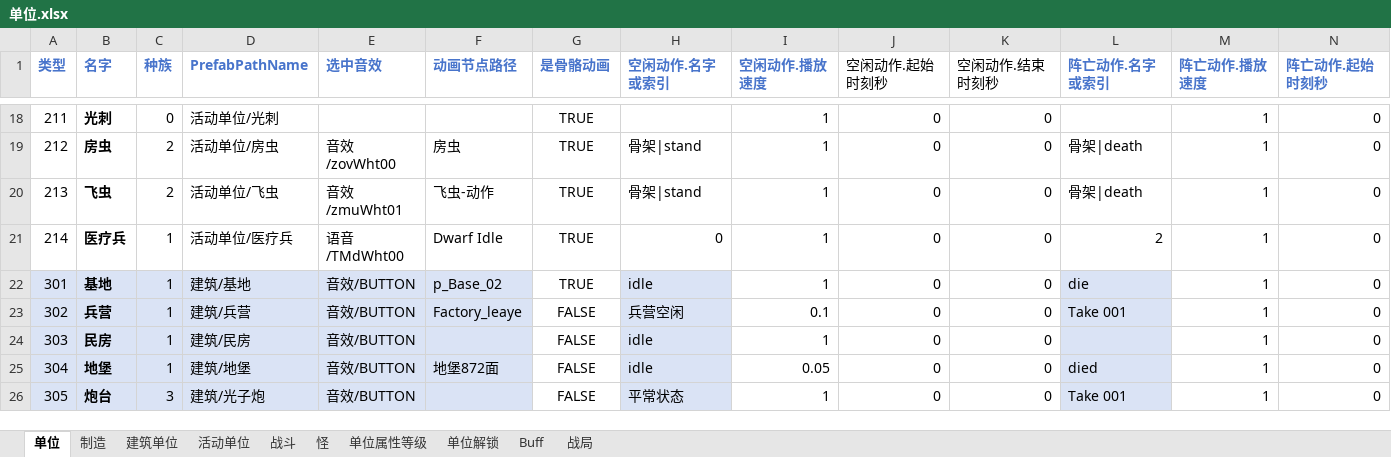
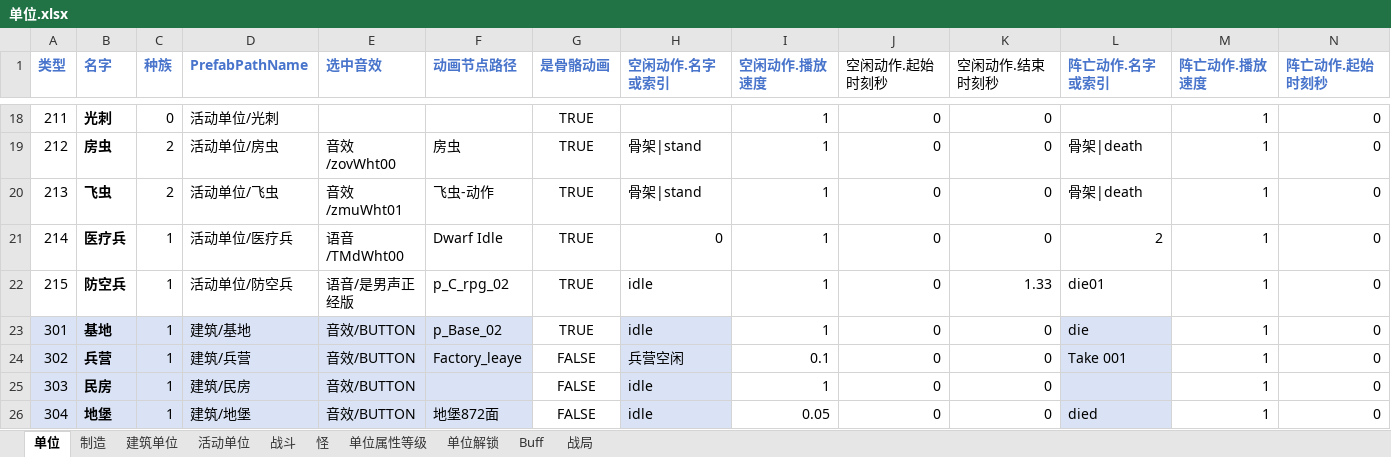
Before and after one commit to 544898458/Iocp20Coroutine, an Excel workbook: Iocp20Coroutine/表/单位.xlsx, sheet 单位, drawn as a sheet; only a part is shown, gaps mark what is left out; the shorter side is filled out with more unchanged rows; values as stored, in another font and other column widths than the file's, no borders; rows hold the shown columns only; the diff names each change by its address in the sheet, - before the commit and + after, or states it on an @@ line.

```diff
--- a/Iocp20Coroutine/表/单位.xlsx (sheet 单位)
+++ b/Iocp20Coroutine/表/单位.xlsx (sheet 单位)
+row 22: 215 | 防空兵 | 1 | 活动单位/防空兵 | 语音/是男声正经版 | p_C_rpg_02 | TRUE | idle | 1 | 0 | 1.33 | die01 | 1 | 0
```
Also changed, not shown: sheet 战斗, sheet 活动单位, sheet 制造, 7 other files.
